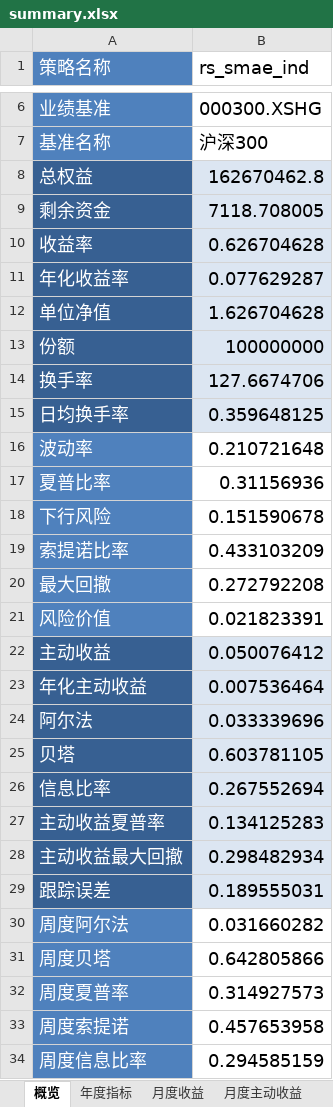
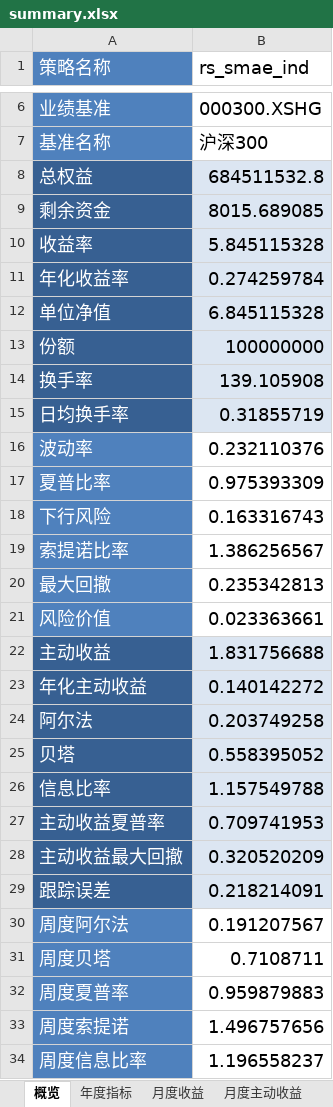
Before and after one commit to laye0619/backtest_rqalpha, an Excel workbook: backtest/bt_report/rs_smae_ind/single_run/summary.xlsx, sheet 概览, drawn as a sheet; only a part is shown, gaps mark what is left out; values as stored, in another font and other column widths than the file's, no borders; the diff covers the shown part only; the diff names each change by its address in the sheet, - before the commit and + after, or states it on an @@ line.

```diff
--- a/backtest/bt_report/rs_smae_ind/single_run/summary.xlsx (sheet 概览)
+++ b/backtest/bt_report/rs_smae_ind/single_run/summary.xlsx (sheet 概览)
-B8 (rs_smae_ind): 162670462.8
+B8 (rs_smae_ind): 684511532.8
-B9 (rs_smae_ind): 7118.708005
+B9 (rs_smae_ind): 8015.689085
-B10 (rs_smae_ind): 0.626704628
+B10 (rs_smae_ind): 5.845115328
-B11 (rs_smae_ind): 0.077629287
+B11 (rs_smae_ind): 0.274259784
-B12 (rs_smae_ind): 1.626704628
+B12 (rs_smae_ind): 6.845115328
-B14 (rs_smae_ind): 127.6674706
+B14 (rs_smae_ind): 139.105908
-B15 (rs_smae_ind): 0.359648125
+B15 (rs_smae_ind): 0.31855719
-B16 (rs_smae_ind): 0.210721648
+B16 (rs_smae_ind): 0.232110376
-B17 (rs_smae_ind): 0.31156936
+B17 (rs_smae_ind): 0.975393309
-B18 (rs_smae_ind): 0.151590678
+B18 (rs_smae_ind): 0.163316743
-B19 (rs_smae_ind): 0.433103209
+B19 (rs_smae_ind): 1.386256567
-B20 (rs_smae_ind): 0.272792208
+B20 (rs_smae_ind): 0.235342813
-B21 (rs_smae_ind): 0.021823391
+B21 (rs_smae_ind): 0.023363661
-B22 (rs_smae_ind): 0.050076412
+B22 (rs_smae_ind): 1.831756688
-B23 (rs_smae_ind): 0.007536464
+B23 (rs_smae_ind): 0.140142272
-B24 (rs_smae_ind): 0.033339696
+B24 (rs_smae_ind): 0.203749258
-B25 (rs_smae_ind): 0.603781105
+B25 (rs_smae_ind): 0.558395052
-B26 (rs_smae_ind): 0.267552694
+B26 (rs_smae_ind): 1.157549788
-B27 (rs_smae_ind): 0.134125283
+B27 (rs_smae_ind): 0.709741953
-B28 (rs_smae_ind): 0.298482934
+B28 (rs_smae_ind): 0.320520209
-B29 (rs_smae_ind): 0.189555031
+B29 (rs_smae_ind): 0.218214091
-B30 (rs_smae_ind): 0.031660282
+B30 (rs_smae_ind): 0.191207567
-B31 (rs_smae_ind): 0.642805866
+B31 (rs_smae_ind): 0.7108711
-B32 (rs_smae_ind): 0.314927573
+B32 (rs_smae_ind): 0.959879883
-B33 (rs_smae_ind): 0.457653958
+B33 (rs_smae_ind): 1.496757656
-B34 (rs_smae_ind): 0.294585159
+B34 (rs_smae_ind): 1.196558237
```
Also changed, not shown: 3 edited cells elsewhere in this sheet, sheet 月度收益, sheet 月度主动收益, sheet 年度指标, backtest/bt_report/bs_er_rs_smae_ind/single_run/summary.xlsx, backtest/bt_report/bs_voq_rs_smae_ind/single_run/summary.xlsx, 26 other files.
